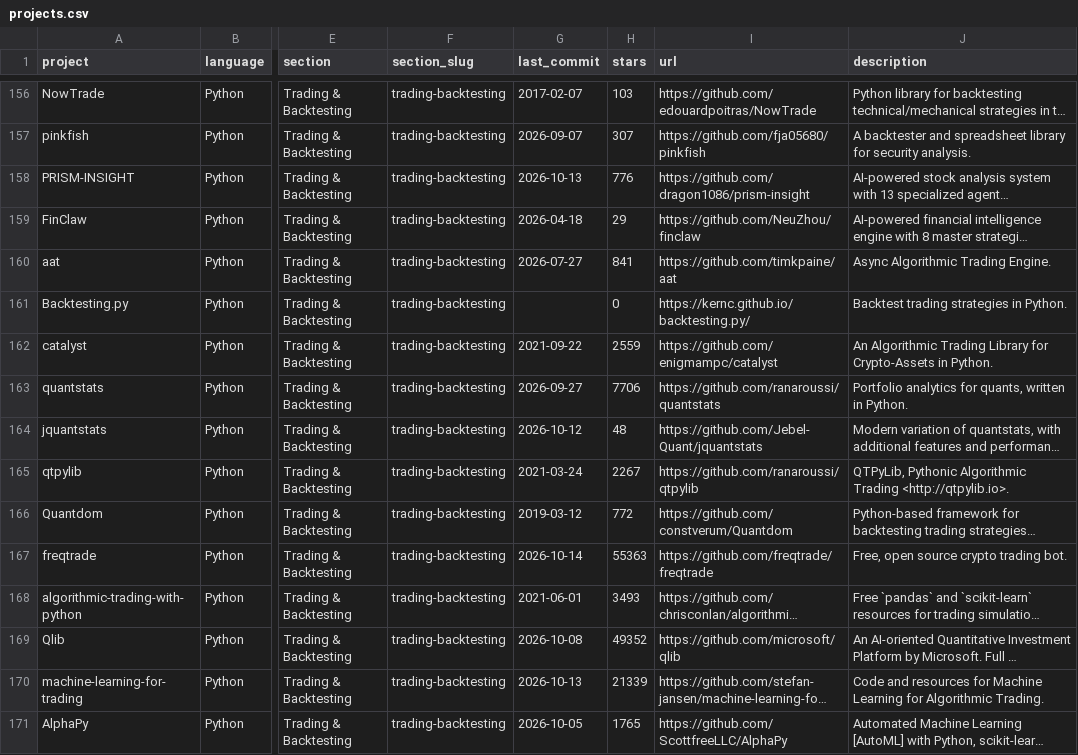
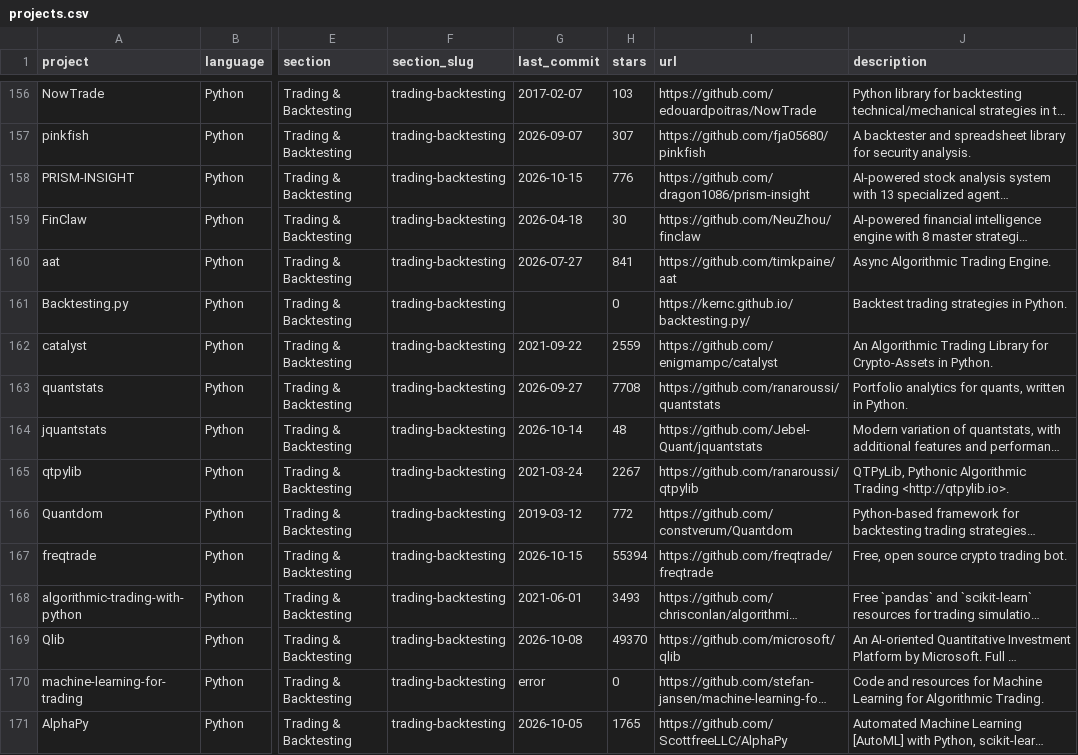
Before and after one commit to everget/awesome-quant, a CSV file: projects.csv, drawn as a sheet; only a part is shown, gaps mark what is left out; long unchanged cells end in …; the diff covers the shown part only; the diff names each change by its address in the sheet, - before the commit and + after, or states it on an @@ line.

```diff
--- a/projects.csv
+++ b/projects.csv
-G158 (last_commit): 2026-10-13
+G158 (last_commit): 2026-10-15
-H159 (stars): 29
+H159 (stars): 30
-H163 (stars): 7706
+H163 (stars): 7708
-G164 (last_commit): 2026-10-12
+G164 (last_commit): 2026-10-14
-G167 (last_commit): 2026-10-14
+G167 (last_commit): 2026-10-15
-H167 (stars): 55363
+H167 (stars): 55394
-H169 (stars): 49352
+H169 (stars): 49370
-G170 (last_commit): 2026-10-13
+G170 (last_commit): error
-H170 (stars): 21339
+H170 (stars): 0
```
Also changed, not shown: 133 edited cells elsewhere in this file, 1 other file.
